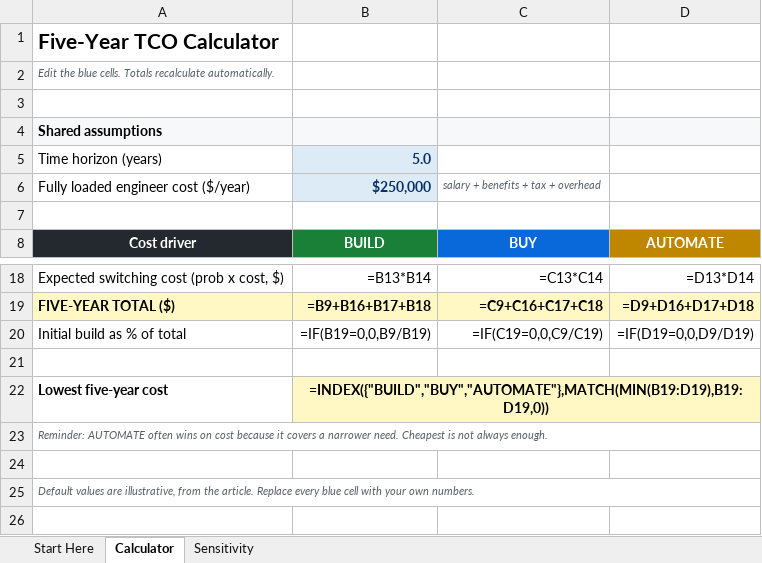
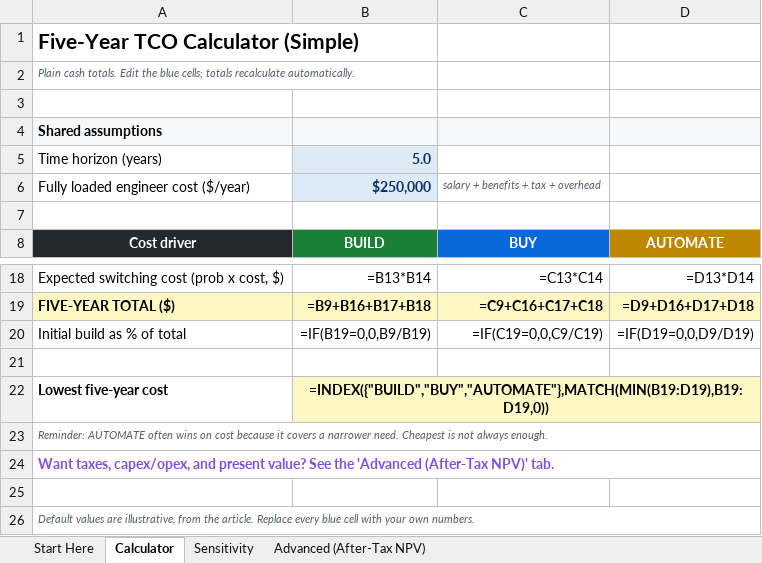
Before and after one commit to nerd-shark/tco-model, an Excel workbook: build-buy-automate-tco-calculator.xlsx, sheet Calculator, drawn as a sheet; only a part is shown, gaps mark what is left out; values as stored, in another font and other column widths than the file's, no borders; formulas without a stored value are shown as written; the diff names each change by its address in the sheet, - before the commit and + after, or states it on an @@ line.

Commit message:
Add advanced after-tax NPV mode (capex/opex, Section 174A amortization, tax shield, discounting)

```diff
--- a/build-buy-automate-tco-calculator.xlsx (sheet Calculator)
+++ b/build-buy-automate-tco-calculator.xlsx (sheet Calculator)
+sheet tab: Advanced (After-Tax NPV)
-A1: Five-Year TCO Calculator
+A1: Five-Year TCO Calculator (Simple)
-A2: Edit the blue cells. Totals recalculate automatically.
+A2: Plain cash totals. Edit the blue cells; totals recalculate automatically.
+row 24: Want taxes, capex/opex, and present value? See the 'Advanced (After-Tax NPV)' tab.
```
Also changed, not shown: sheet Start Here, sheet Sensitivity, 1 other file.
